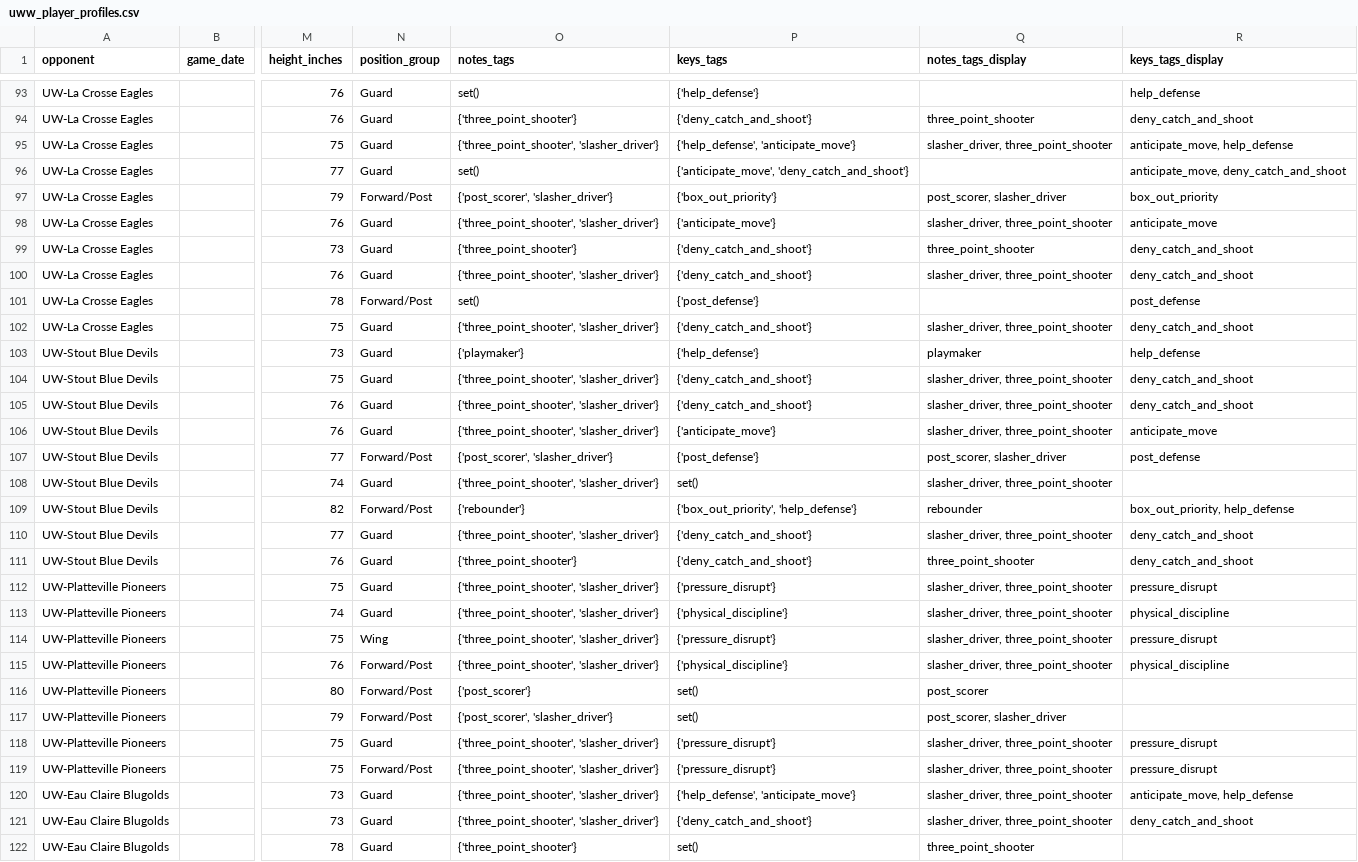
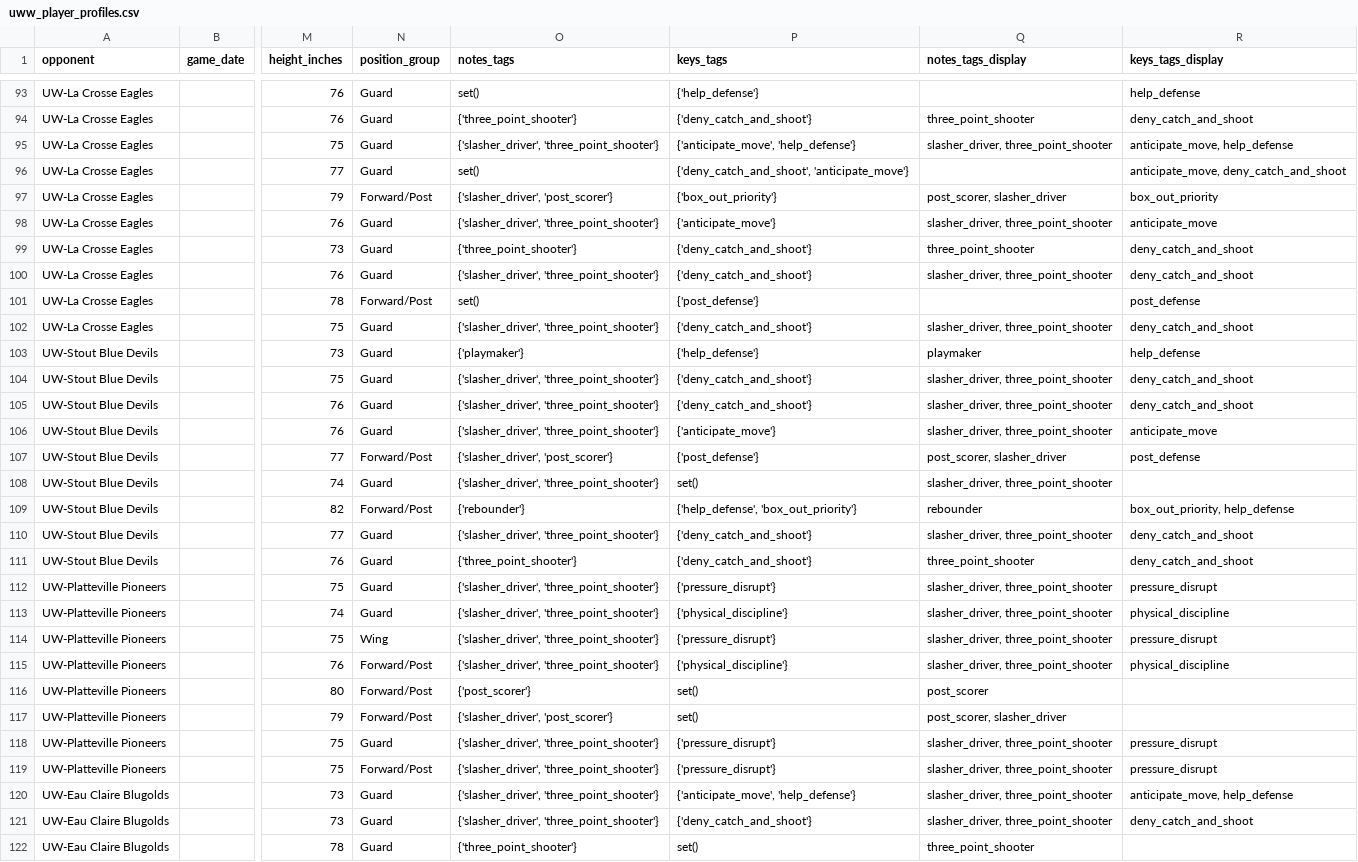
Before and after one commit to fritschcm272/uwwmensbball, a CSV file: data/uww_player_profiles.csv, drawn as a sheet; only a part is shown, gaps mark what is left out; the diff covers the shown part only; the diff names each change by its address in the sheet, - before the commit and + after, or states it on an @@ line.

```diff
--- a/data/uww_player_profiles.csv
+++ b/data/uww_player_profiles.csv
-O95 (notes_tags): {'three_point_shooter', 'slasher_driver'}
+O95 (notes_tags): {'slasher_driver', 'three_point_shooter'}
-P95 (keys_tags): {'help_defense', 'anticipate_move'}
+P95 (keys_tags): {'anticipate_move', 'help_defense'}
-P96 (keys_tags): {'anticipate_move', 'deny_catch_and_shoot'}
+P96 (keys_tags): {'deny_catch_and_shoot', 'anticipate_move'}
-O97 (notes_tags): {'post_scorer', 'slasher_driver'}
+O97 (notes_tags): {'slasher_driver', 'post_scorer'}
-O98 (notes_tags): {'three_point_shooter', 'slasher_driver'}
+O98 (notes_tags): {'slasher_driver', 'three_point_shooter'}
-O100 (notes_tags): {'three_point_shooter', 'slasher_driver'}
+O100 (notes_tags): {'slasher_driver', 'three_point_shooter'}
-O102 (notes_tags): {'three_point_shooter', 'slasher_driver'}
+O102 (notes_tags): {'slasher_driver', 'three_point_shooter'}
-O104:O106 (notes_tags): {'three_point_shooter', 'slasher_driver'}
+O104:O106 (notes_tags): {'slasher_driver', 'three_point_shooter'}
-O107 (notes_tags): {'post_scorer', 'slasher_driver'}
+O107 (notes_tags): {'slasher_driver', 'post_scorer'}
-O108 (notes_tags): {'three_point_shooter', 'slasher_driver'}
+O108 (notes_tags): {'slasher_driver', 'three_point_shooter'}
-P109 (keys_tags): {'box_out_priority', 'help_defense'}
+P109 (keys_tags): {'help_defense', 'box_out_priority'}
-O110 (notes_tags): {'three_point_shooter', 'slasher_driver'}
+O110 (notes_tags): {'slasher_driver', 'three_point_shooter'}
-O112:O115 (notes_tags): {'three_point_shooter', 'slasher_driver'}
+O112:O115 (notes_tags): {'slasher_driver', 'three_point_shooter'}
-O117 (notes_tags): {'post_scorer', 'slasher_driver'}
+O117 (notes_tags): {'slasher_driver', 'post_scorer'}
-O118:O121 (notes_tags): {'three_point_shooter', 'slasher_driver'}
+O118:O121 (notes_tags): {'slasher_driver', 'three_point_shooter'}
-P120 (keys_tags): {'help_defense', 'anticipate_move'}
+P120 (keys_tags): {'anticipate_move', 'help_defense'}
```
Also changed, not shown: 54 edited cells elsewhere in this file, 2 other files.
